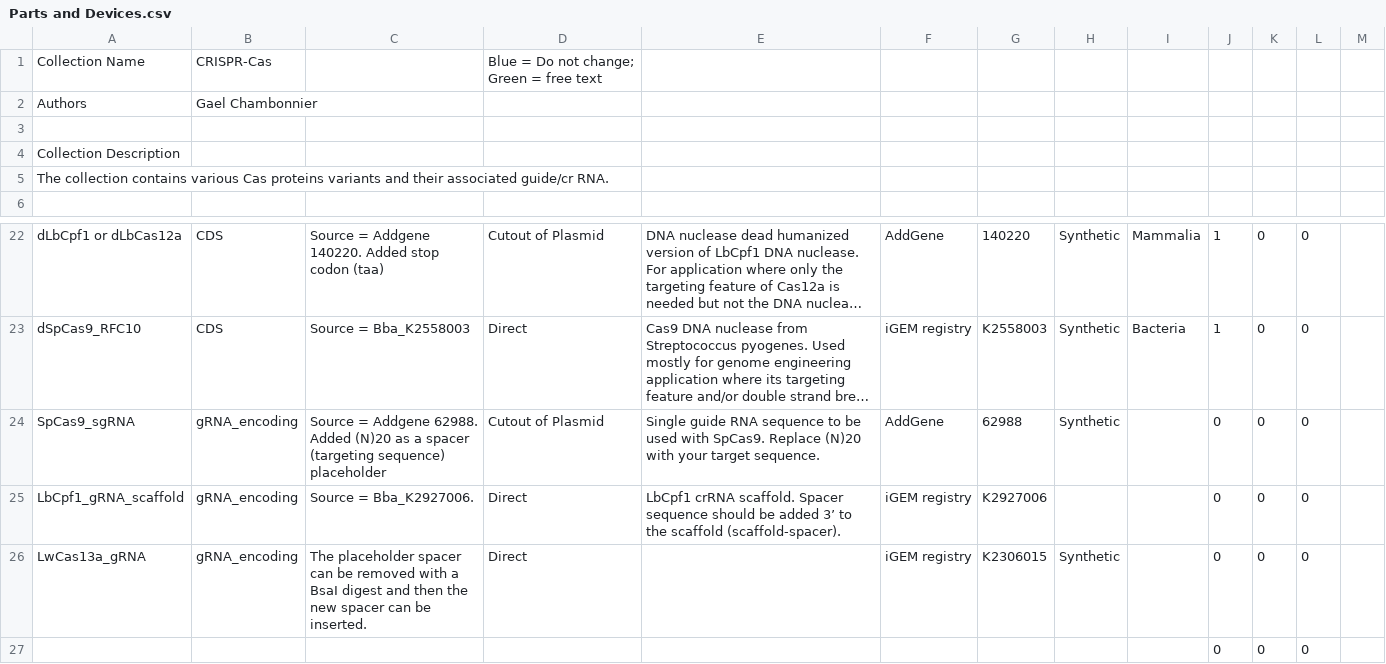
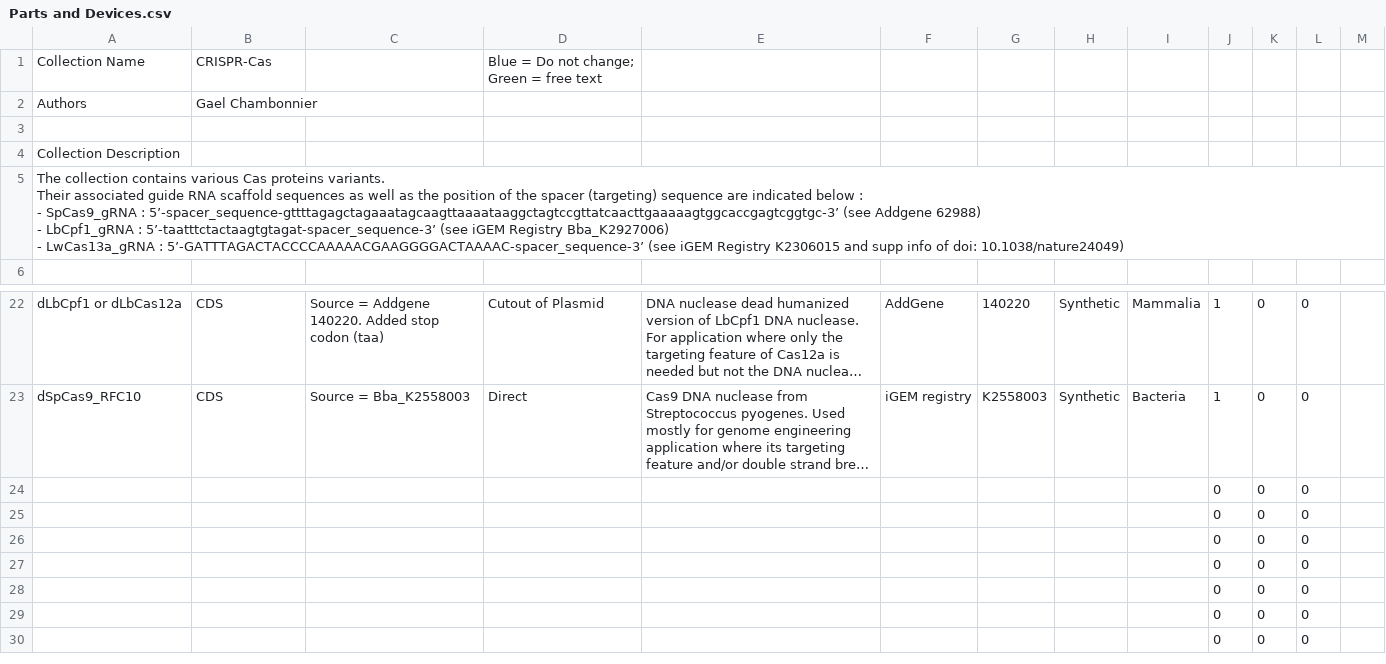
Before and after one commit to iGEM-Engineering/iGEM-distribution, a CSV file: CRISPR-Cas/views/Parts and Devices.csv, drawn as a sheet; only a part is shown, gaps mark what is left out; the shorter side is filled out with more unchanged rows; long unchanged cells end in …; removed rows and columns are numbered as before the commit, all else as after; ↵ is a line break in a cell; the diff names each change by its address in the sheet, - before the commit and + after, or states it on an @@ line.

```diff
--- a/CRISPR-Cas/views/Parts and Devices.csv
+++ b/CRISPR-Cas/views/Parts and Devices.csv
-A5: …Cas proteins variants and their associated guide/cr RNA.
+A5: …Cas proteins variants. ↵ Their associated guide RNA scaffold sequences as well as the position of the spacer (targeting) sequence are indicated below : ↵ - SpCas9_gRNA : 5’-spacer_sequence-gttttagagctagaaatagcaagttaaaataaggctagtccgttatcaacttgaaaaagtggcaccgagtcggtgc-3’ (see Addgene 62988) ↵ - LbCpf1_gRNA : 5’-taatttctactaagtgtagat-spacer_sequence-3’ (see iGEM Registry Bba_K2927006) ↵ - LwCas13a_gRNA : 5’-GATTTAGACTACCCCAAAAACGAAGGGGACTAAAAC-spacer_sequence-3’ (see iGEM Registry K2306015 and supp info of doi: 10.1038/nature24049)
-row 24: SpCas9_sgRNA | gRNA_encoding | Source = Addgene 62988. Added (N)20 as a spacer (targeting sequence) placeholder | Cutout of Plasmid | Single guide RNA sequence to be used with SpCas9. Replace (N)20 with your target sequence. | AddGene | 62988 | Synthetic |  | 0 | 0 | 0
-row 25: LbCpf1_gRNA_scaffold | gRNA_encoding | Source = Bba_K2927006. | Direct | LbCpf1 crRNA scaffold. Spacer sequence should be added 3’ to the scaffold (scaffold-spacer). | iGEM registry | K2927006 |  |  | 0 | 0 | 0
-row 26: LwCas13a_gRNA | gRNA_encoding | The placeholder spacer can be removed with a BsaI digest and then the new spacer can be inserted. | Direct |  | iGEM registry | K2306015 | Synthetic |  | 0 | 0 | 0
+row 24:  |  |  |  |  |  |  |  |  | 0 | 0 | 0
+row 25:  |  |  |  |  |  |  |  |  | 0 | 0 | 0
+row 26:  |  |  |  |  |  |  |  |  | 0 | 0 | 0
```
Also changed, not shown: 1 other file.
